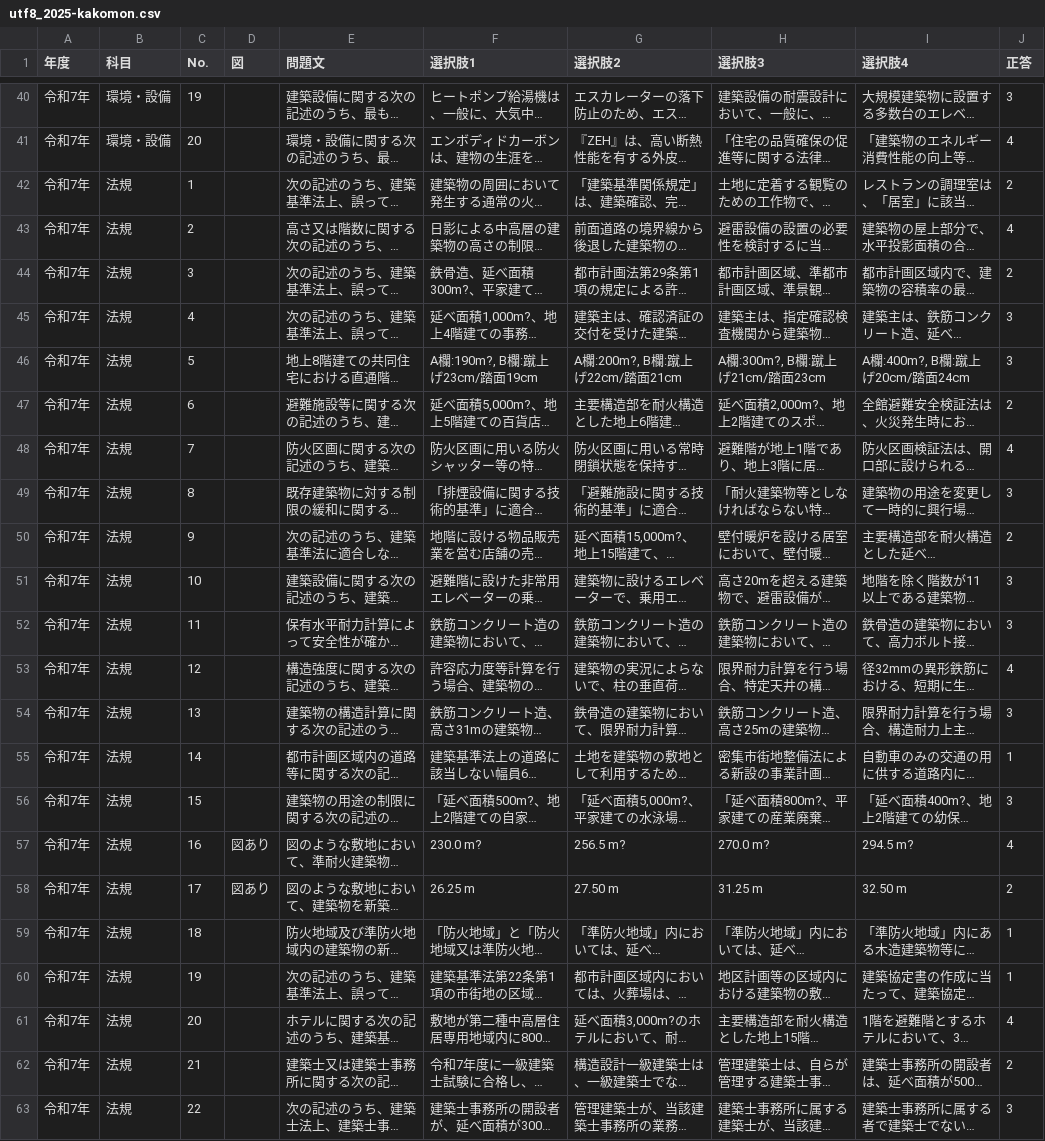
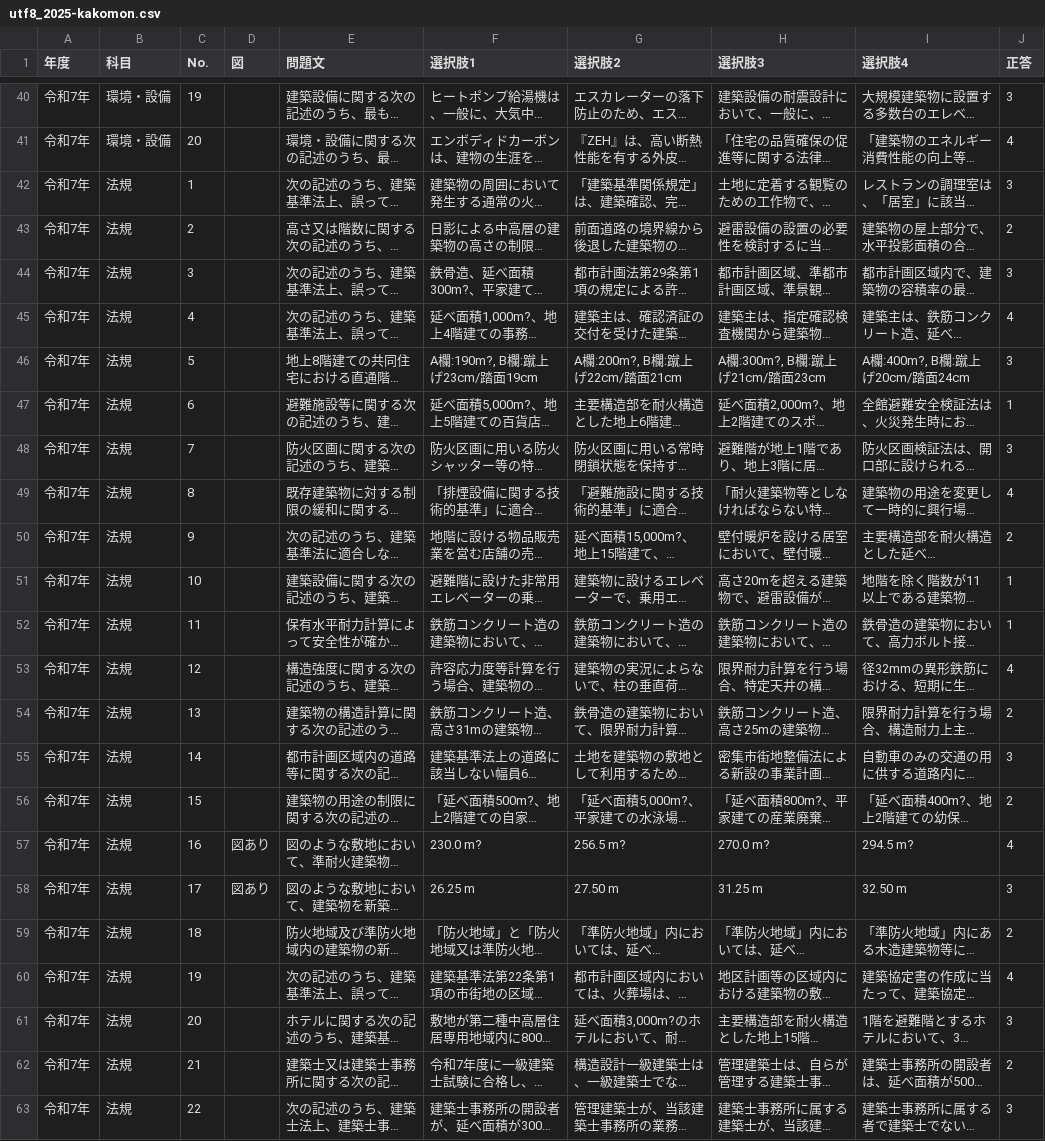
Before and after one commit to tossh23/architect-study-app, a CSV file: csv/utf8_2025-kakomon.csv, drawn as a sheet; only a part is shown, gaps mark what is left out; long unchanged cells end in …; the diff covers the shown part only; the diff names each change by its address in the sheet, - before the commit and + after, or states it on an @@ line.

```diff
--- a/csv/utf8_2025-kakomon.csv
+++ b/csv/utf8_2025-kakomon.csv
-J42 (正答): 2
+J42 (正答): 3
-J43 (正答): 4
+J43 (正答): 2
-J44 (正答): 2
+J44 (正答): 3
-J45 (正答): 3
+J45 (正答): 4
-J47 (正答): 2
+J47 (正答): 1
-J48 (正答): 4
+J48 (正答): 3
-J49 (正答): 3
+J49 (正答): 4
-J51:J52 (正答): 3
+J51:J52 (正答): 1
-J54 (正答): 3
+J54 (正答): 2
-J55 (正答): 1
+J55 (正答): 3
-J56 (正答): 3
+J56 (正答): 2
-J58 (正答): 2
+J58 (正答): 3
-J59 (正答): 1
+J59 (正答): 2
-J60 (正答): 1
+J60 (正答): 4
-J61 (正答): 4
+J61 (正答): 3
```
Also changed, not shown: 12 edited cells elsewhere in this file, csv/2021-kakomon.csv, csv/2022-kakomon.csv, 18 other files.
